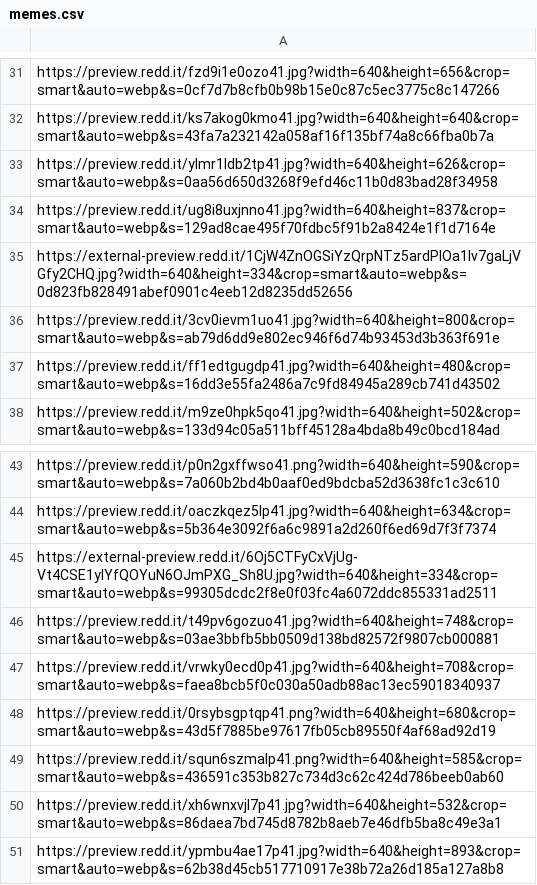
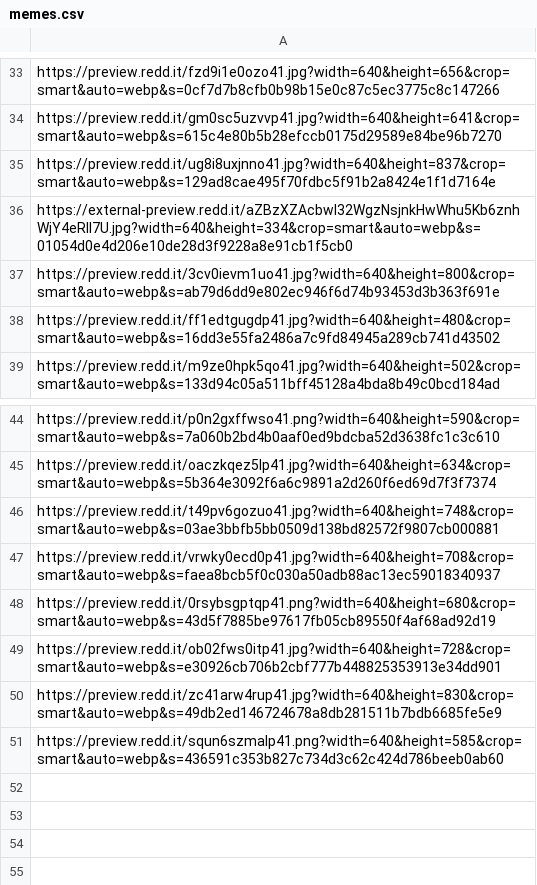
Before and after one commit to zdsteele/covidtexas, a CSV file: static/csv/memes.csv, drawn as a sheet; only a part is shown, gaps mark what is left out; removed rows and columns are numbered as before the commit, all else as after; the diff covers the shown part only; the diff names each change by its address in the sheet, - before the commit and + after, or states it on an @@ line.

```diff
--- a/static/csv/memes.csv
+++ b/static/csv/memes.csv
-A34: https://preview.redd.it/ks7akog0kmo41.jpg?width=640&height=640&crop=smart&auto=webp&s=43fa7a232142a058af16f135bf74a8c66fba0b7a
+A34: https://preview.redd.it/gm0sc5uzvvp41.jpg?width=640&height=641&crop=smart&auto=webp&s=615c4e80b5b28efccb0175d29589e84be96b7270
-row 33: https://preview.redd.it/ylmr1ldb2tp41.jp…
+row 32: https://preview.redd.it/ylmr1ldb2tp41.jp…
-A36: https://external-preview.redd.it/1CjW4ZnOGSiYzQrpNTz5ardPIOa1lv7gaLjVGfy2CHQ.jpg?width=640&height=334&crop=smart&auto=webp&s=0d823fb828491abef0901c4eeb12d8235dd52656
+A36: https://external-preview.redd.it/aZBzXZAcbwI32WgzNsjnkHwWhu5Kb6znhWjY4eRII7U.jpg?width=640&height=334&crop=smart&auto=webp&s=01054d0e4d206e10de28d3f9228a8e91cb1f5cb0
-row 45: https://external-preview.redd.it/6Oj5CTFyCxVjUg-Vt4CSE1yIYfQOYuN6OJmPXG_Sh8U.jpg?width=640&height=334&crop=smart&auto=webp&s=99305dcdc2f8e0f03fc4a6072ddc855331ad2511
+row 49: https://preview.redd.it/ob02fws0itp41.jpg?width=640&height=728&crop=smart&auto=webp&s=e30926cb706b2cbf777b448825353913e34dd901
+row 50: https://preview.redd.it/zc41arw4rup41.jpg?width=640&height=830&crop=smart&auto=webp&s=49db2ed146724678a8db281511b7bdb6685fe5e9
-row 50: https://preview.redd.it/xh6wnxvjl7p41.jpg?width=640&height=532&crop=smart&auto=webp&s=86daea7bd745d8782b8aeb7e46dfb5ba8c49e3a1
-row 51: https://preview.redd.it/ypmbu4ae17p41.jpg?width=640&height=893&crop=smart&auto=webp&s=62b38d45cb517710917e38b72a26d185a127a8b8
```
Also changed, not shown: 12 added rows, 11 removed rows and 9 edited cells elsewhere in this file, static/csv/headlines.csv, 2 other files.
